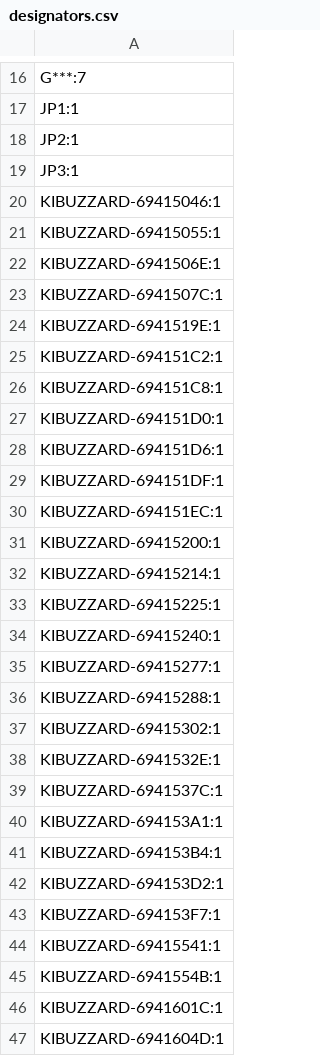
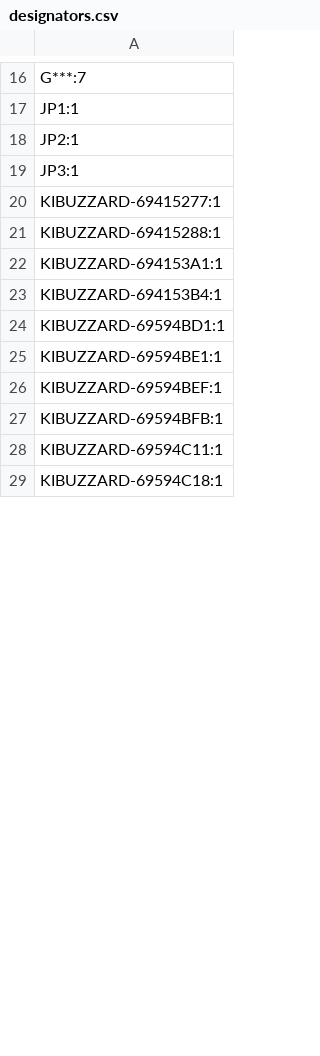
Before and after one commit to ffich/Bluepill_Carrier, a CSV file: bluepillcarrier/production/designators.csv, drawn as a sheet; only a part is shown, gaps mark what is left out; the diff covers the shown part only.

```diff
--- a/bluepillcarrier/production/designators.csv
+++ b/bluepillcarrier/production/designators.csv
@@ -19,29 +19,11 @@ JP2:1
 JP3:1
-KIBUZZARD-69415046:1
-KIBUZZARD-69415055:1
-KIBUZZARD-6941506E:1
-KIBUZZARD-6941507C:1
-KIBUZZARD-6941519E:1
-KIBUZZARD-694151C2:1
-KIBUZZARD-694151C8:1
-KIBUZZARD-694151D0:1
-KIBUZZARD-694151D6:1
-KIBUZZARD-694151DF:1
-KIBUZZARD-694151EC:1
-KIBUZZARD-69415200:1
-KIBUZZARD-69415214:1
-KIBUZZARD-69415225:1
-KIBUZZARD-69415240:1
 KIBUZZARD-69415277:1
 KIBUZZARD-69415288:1
-KIBUZZARD-69415302:1
-KIBUZZARD-6941532E:1
-KIBUZZARD-6941537C:1
 KIBUZZARD-694153A1:1
 KIBUZZARD-694153B4:1
-KIBUZZARD-694153D2:1
-KIBUZZARD-694153F7:1
-KIBUZZARD-69415541:1
-KIBUZZARD-6941554B:1
-KIBUZZARD-6941601C:1
-KIBUZZARD-6941604D:1
+KIBUZZARD-69594BD1:1
+KIBUZZARD-69594BE1:1
+KIBUZZARD-69594BEF:1
+KIBUZZARD-69594BFB:1
+KIBUZZARD-69594C11:1
+KIBUZZARD-69594C18:1
```
Also changed, not shown: 21 added rows, 1 removed row and 16 edited cells elsewhere in this file, bluepillcarrier/production/bom.csv, bluepillcarrier/production/positions.csv, 7 other files.
